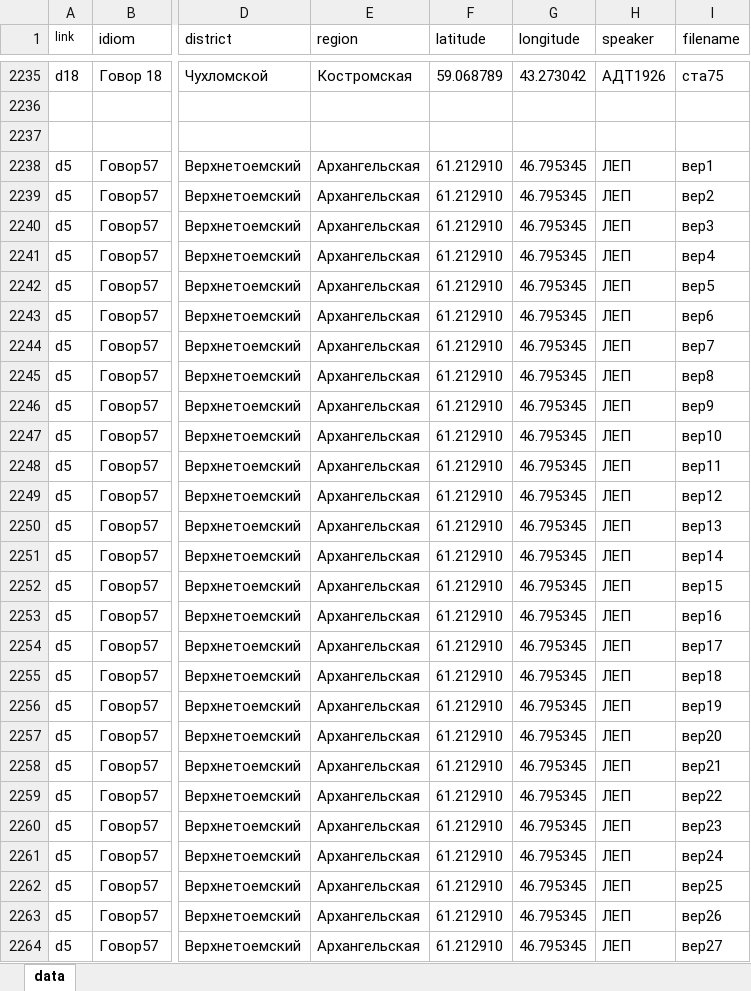
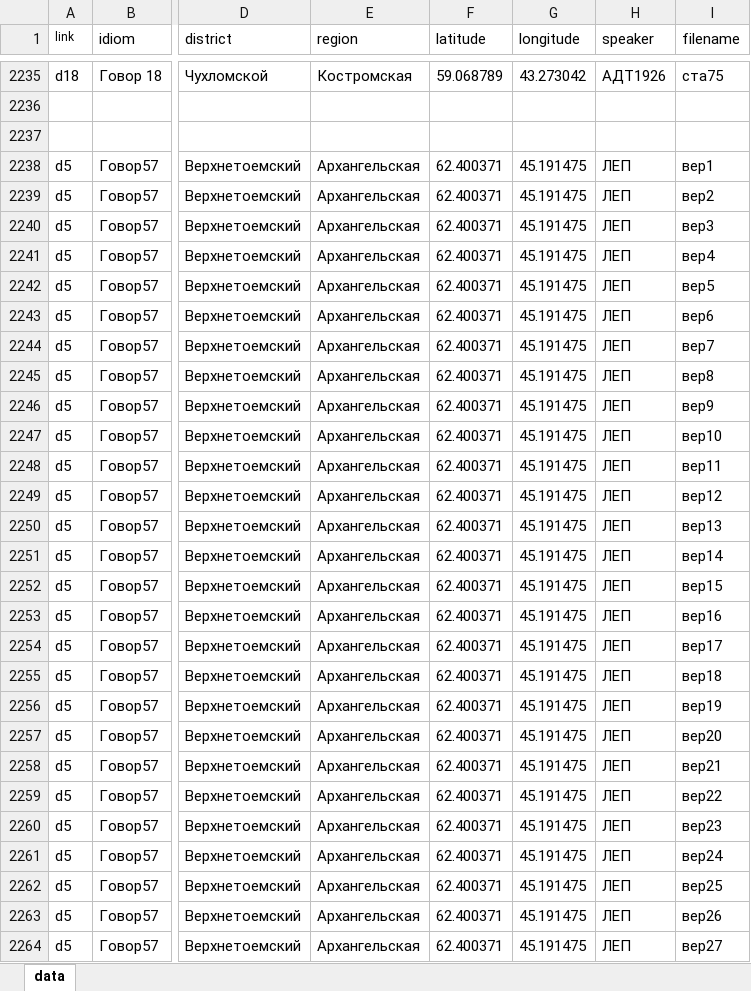
Before and after one commit to LingConLab/PRuD, an Excel workbook: data/data.xlsx, sheet data, drawn as a sheet; only a part is shown, gaps mark what is left out; values as stored, in another font and other column widths than the file's, no borders; charts and pictures not drawn; the diff covers the shown part only; the diff names each change by its address in the sheet, - before the commit and + after, or states it on an @@ line.

```diff
--- a/data/data.xlsx (sheet data)
+++ b/data/data.xlsx (sheet data)
-F2238:F2264 (latitude): 61.212910
+F2238:F2264 (latitude): 62.400371
-G2238:G2264 (longitude): 46.795345
+G2238:G2264 (longitude): 45.191475
```
Also changed, not shown: 6 edited cells elsewhere in this sheet, 9 other files.
